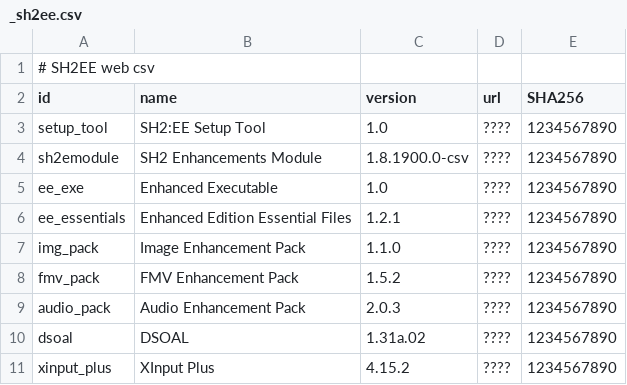
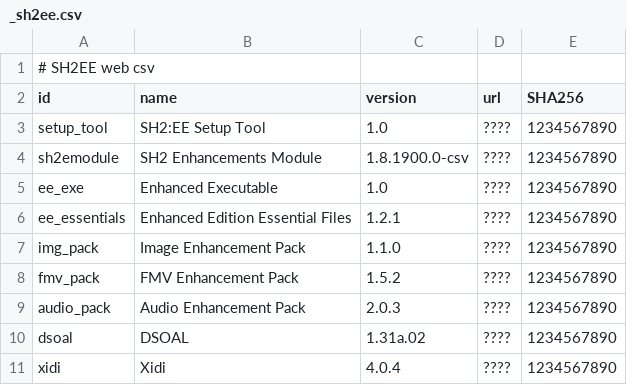
Before and after one commit to nipkownix/SH2EE-web-installer, a CSV file: resources/_sh2ee.csv, drawn as a sheet; removed rows and columns are numbered as before the commit, all else as after; the diff names each change by its address in the sheet, - before the commit and + after, or states it on an @@ line.

Commit message:
XInput Plus -> Xidi

```diff
--- a/resources/_sh2ee.csv
+++ b/resources/_sh2ee.csv
-row 11: xinput_plus | XInput Plus | 4.15.2 | ???? | 1234567890
+row 11: xidi | Xidi | 4.0.4 | ???? | 1234567890
```
Also changed, not shown: 7 other files.
